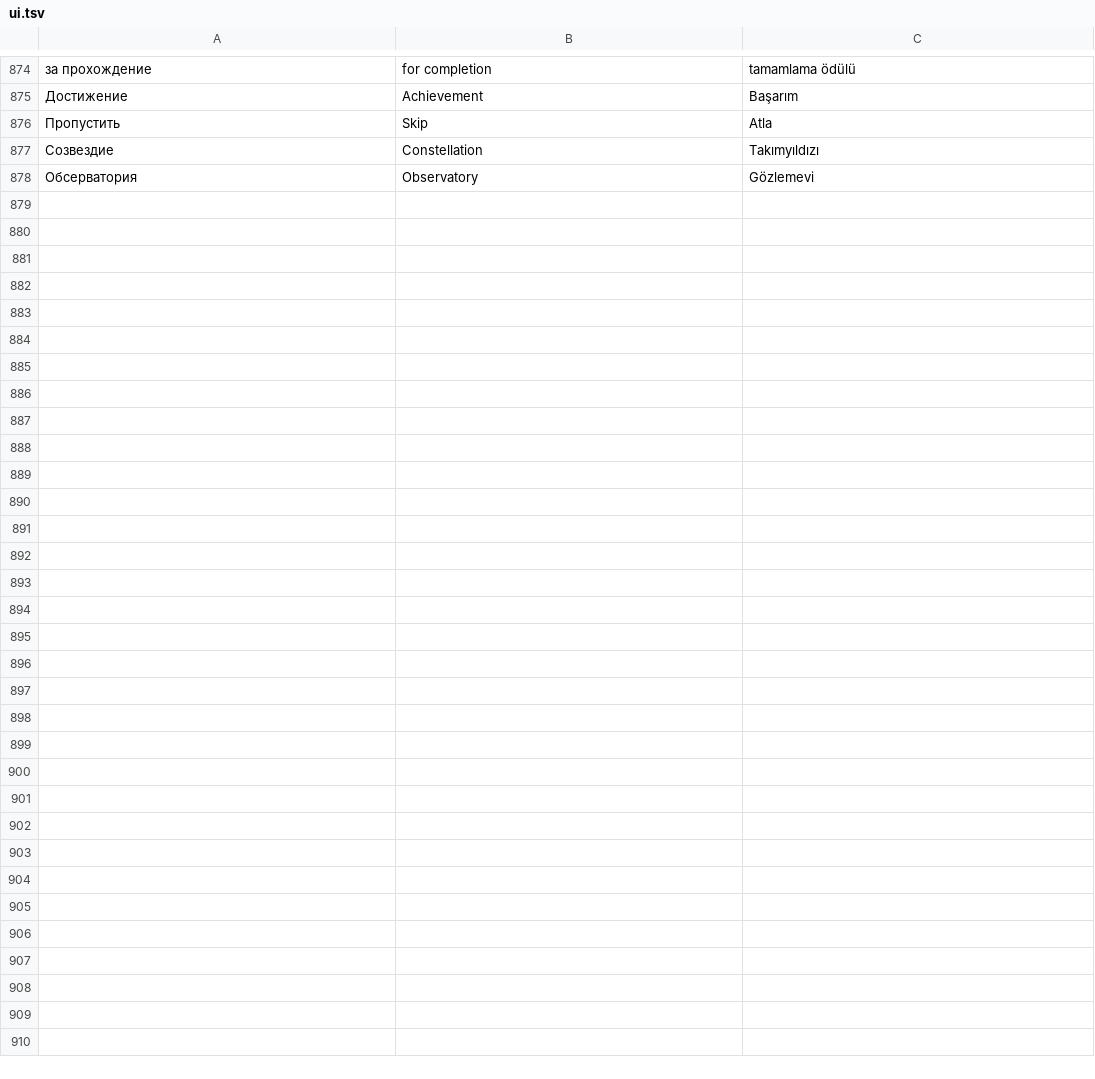
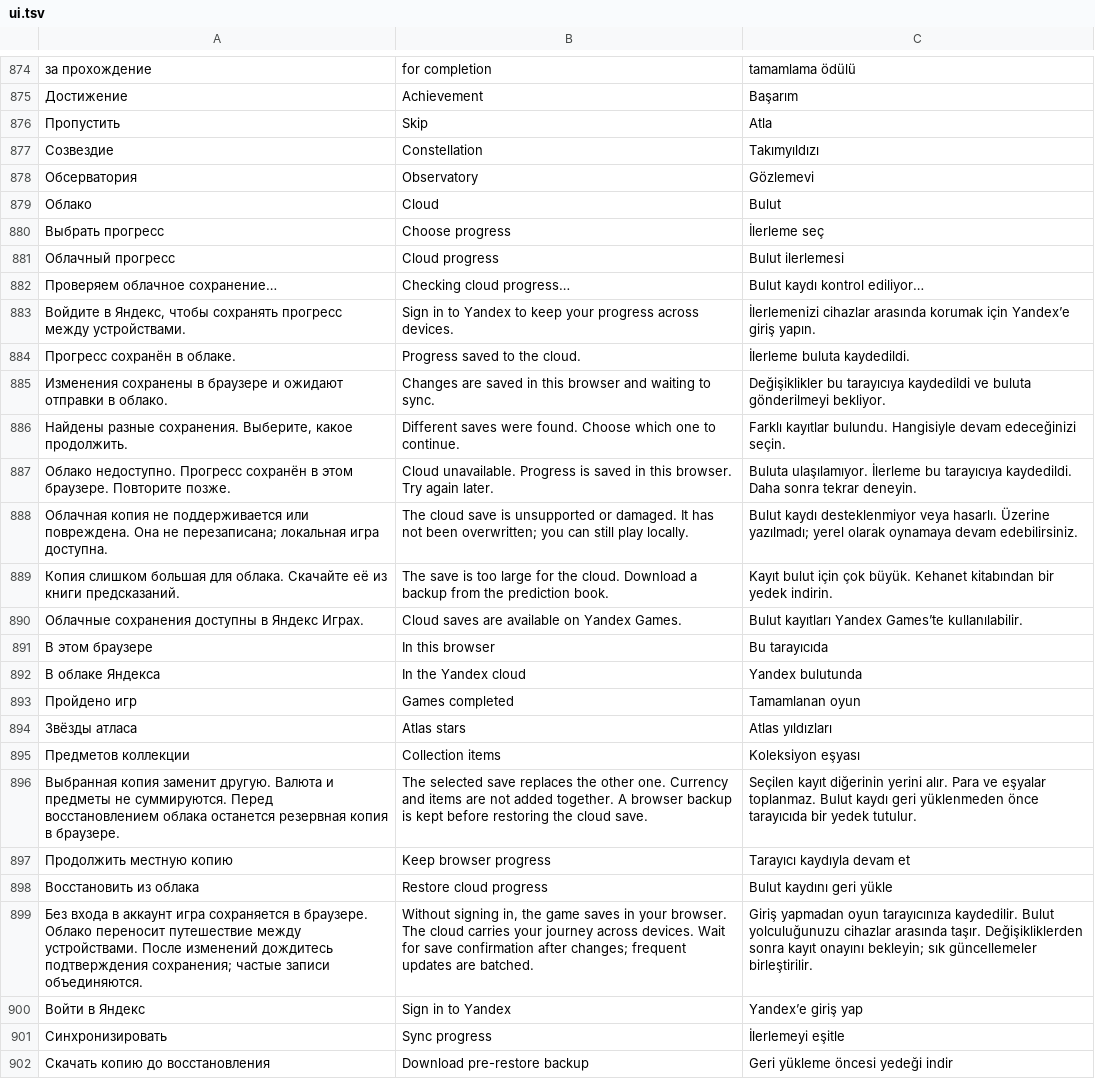
Before and after one commit to KRA-DZ/zodiak, a TSV file: locales/ui.tsv, drawn as a sheet; only a part is shown, gaps mark what is left out; the diff names each change by its address in the sheet, - before the commit and + after, or states it on an @@ line.

Commit message:
Add Yandex cloud saves with voluntary login and conflict recovery

```diff
--- a/locales/ui.tsv
+++ b/locales/ui.tsv
+row 879: Облако | Cloud | Bulut
+row 880: Выбрать прогресс | Choose progress | İlerleme seç
+row 881: Облачный прогресс | Cloud progress | Bulut ilerlemesi
+row 882: Проверяем облачное сохранение… | Checking cloud progress… | Bulut kaydı kontrol ediliyor…
+row 883: Войдите в Яндекс, чтобы сохранять прогресс между устройствами. | Sign in to Yandex to keep your progress across devices. | İlerlemenizi cihazlar arasında korumak için Yandex’e giriş yapın.
+row 884: Прогресс сохранён в облаке. | Progress saved to the cloud. | İlerleme buluta kaydedildi.
+row 885: Изменения сохранены в браузере и ожидают отправки в облако. | Changes are saved in this browser and waiting to sync. | Değişiklikler bu tarayıcıya kaydedildi ve buluta gönderilmeyi bekliyor.
+row 886: Найдены разные сохранения. Выберите, какое продолжить. | Different saves were found. Choose which one to continue. | Farklı kayıtlar bulundu. Hangisiyle devam edeceğinizi seçin.
+row 887: Облако недоступно. Прогресс сохранён в этом браузере. Повторите позже. | Cloud unavailable. Progress is saved in this browser. Try again later. | Buluta ulaşılamıyor. İlerleme bu tarayıcıya kaydedildi. Daha sonra tekrar deneyin.
+row 888: Облачная копия не поддерживается или повреждена. Она не перезаписана; локальная игра доступна. | The cloud save is unsupported or damaged. It has not been overwritten; you can still play locally. | Bulut kaydı desteklenmiyor veya hasarlı. Üzerine yazılmadı; yerel olarak oynamaya devam edebilirsiniz.
+row 889: Копия слишком большая для облака. Скачайте её из книги предсказаний. | The save is too large for the cloud. Download a backup from the prediction book. | Kayıt bulut için çok büyük. Kehanet kitabından bir yedek indirin.
+row 890: Облачные сохранения доступны в Яндекс Играх. | Cloud saves are available on Yandex Games. | Bulut kayıtları Yandex Games’te kullanılabilir.
+row 891: В этом браузере | In this browser | Bu tarayıcıda
+row 892: В облаке Яндекса | In the Yandex cloud | Yandex bulutunda
+row 893: Пройдено игр | Games completed | Tamamlanan oyun
+row 894: Звёзды атласа | Atlas stars | Atlas yıldızları
+row 895: Предметов коллекции | Collection items | Koleksiyon eşyası
+row 896: Выбранная копия заменит другую. Валюта и предметы не суммируются. Перед восстановлением облака останется резервная копия в браузере. | The selected save replaces the other one. Currency and items are not added together. A browser backup is kept before restoring the cloud save. | Seçilen kayıt diğerinin yerini alır. Para ve eşyalar toplanmaz. Bulut kaydı geri yüklenmeden önce tarayıcıda bir yedek tutulur.
+row 897: Продолжить местную копию | Keep browser progress | Tarayıcı kaydıyla devam et
+row 898: Восстановить из облака | Restore cloud progress | Bulut kaydını geri yükle
+row 899: Без входа в аккаунт игра сохраняется в браузере. Облако переносит путешествие между устройствами. После изменений дождитесь подтверждения сохранения; частые записи объединяются. | Without signing in, the game saves in your browser. The cloud carries your journey across devices. Wait for save confirmation after changes; frequent updates are batched. | Giriş yapmadan oyun tarayıcınıza kaydedilir. Bulut yolculuğunuzu cihazlar arasında taşır. Değişikliklerden sonra kayıt onayını bekleyin; sık güncellemeler birleştirilir.
+row 900: Войти в Яндекс | Sign in to Yandex | Yandex’e giriş yap
+row 901: Синхронизировать | Sync progress | İlerlemeyi eşitle
+row 902: Скачать копию до восстановления | Download pre-restore backup | Geri yükleme öncesi yedeği indir
```
Also changed, not shown: 11 other files.
